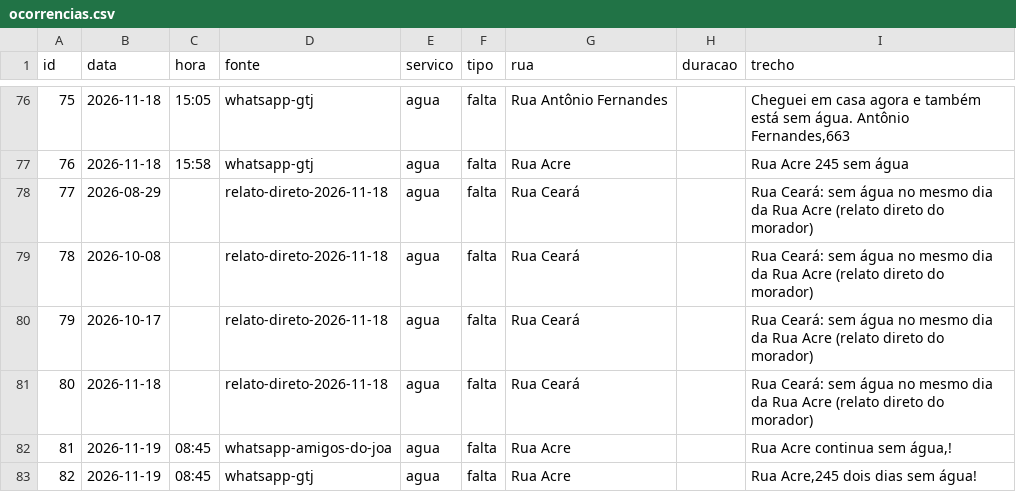
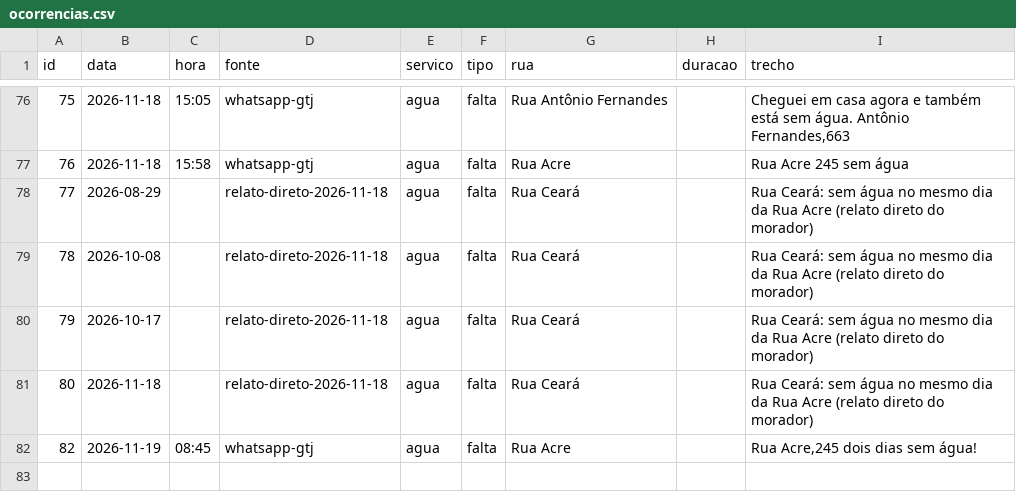
Before and after one commit to gtj-joa/bairrojoa, a CSV file: dados/ocorrencias.csv, drawn as a sheet; only a part is shown, gaps mark what is left out; the diff names each change by its address in the sheet, - before the commit and + after, or states it on an @@ line.

```diff
--- a/dados/ocorrencias.csv
+++ b/dados/ocorrencias.csv
-row 82: 81 | 2026-11-19 | 08:45 | whatsapp-amigos-do-joa | agua | falta | Rua Acre |  | Rua Acre continua sem água,!
```
Also changed, not shown: 4 other files.
